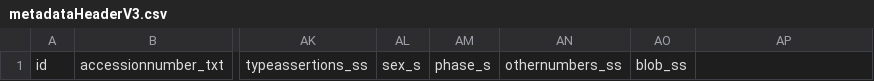
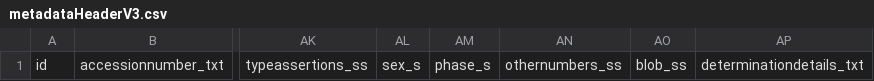
Before and after one commit to collectionspace/Tools, a CSV file: datasources/ucjeps/metadataHeaderV3.csv, drawn as a sheet; only a part is shown, gaps mark what is left out; the diff names each change by its address in the sheet, - before the commit and + after, or states it on an @@ line.

Commit message:
UCJEPS-512: Increase by 1 the number of fields for MakeCsv3.sh expects, add determinationdetails_txt to metadata headers

```diff
--- a/datasources/ucjeps/metadataHeaderV3.csv
+++ b/datasources/ucjeps/metadataHeaderV3.csv
-AP1: (empty)
+AP1: determinationdetails_txt
```
Also changed, not shown: 1 other file.
